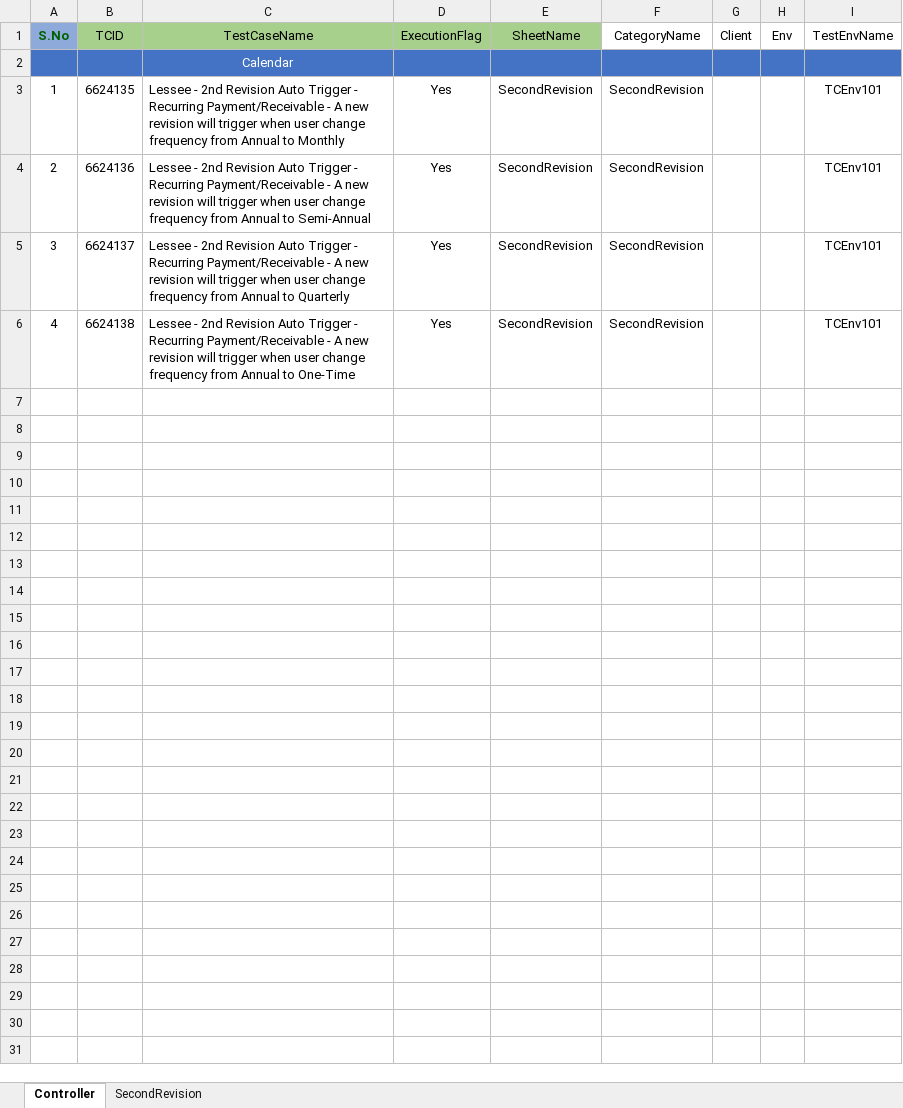
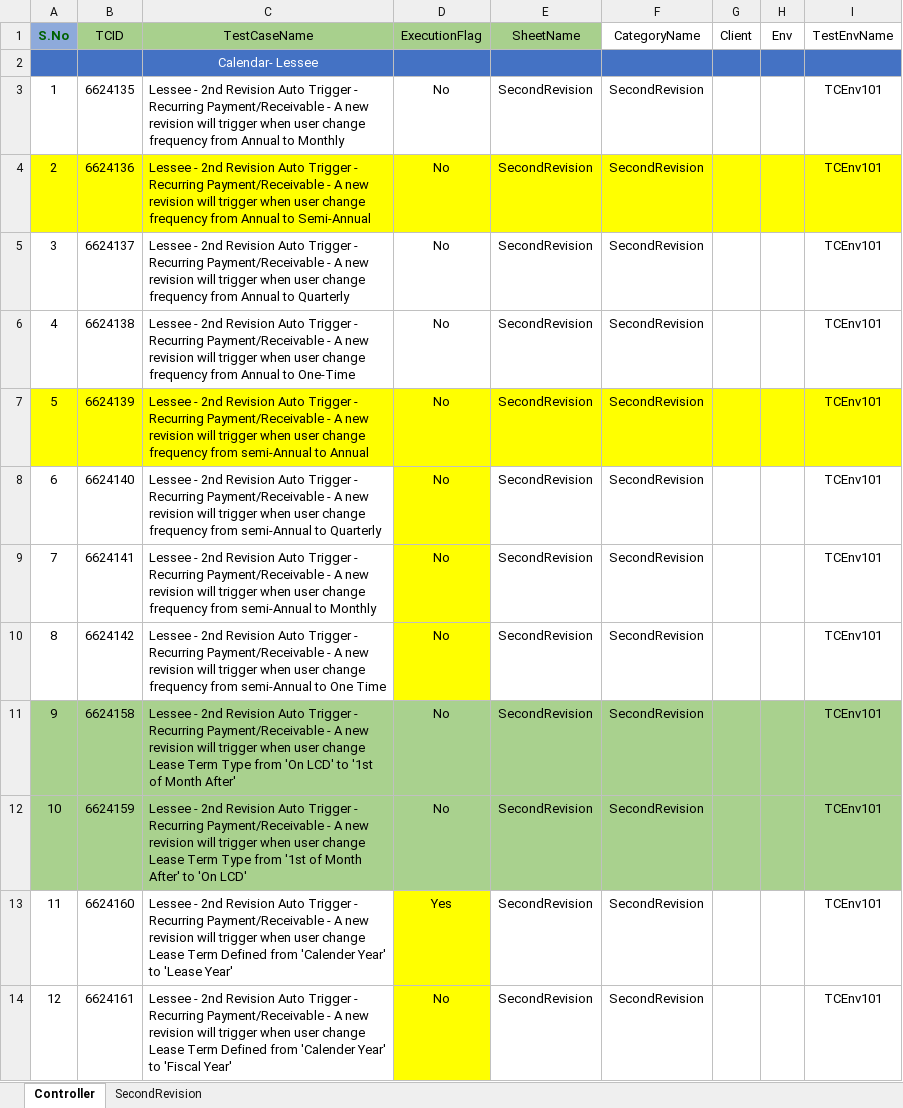
Before and after one commit to shahriarkamal-dsi/AMT-TestFrameWork, an Excel workbook: src/main/resources/modules/REGRESSION.xlsx, sheet Controller, drawn as a sheet; only a part is shown; values as stored, in another font and other column widths than the file's, no borders; the diff covers the shown part only; the diff names each change by its address in the sheet, - before the commit and + after, or states it on an @@ line.

```diff
--- a/src/main/resources/modules/REGRESSION.xlsx (sheet Controller)
+++ b/src/main/resources/modules/REGRESSION.xlsx (sheet Controller)
-C2 (TestCaseName): Calendar
+C2 (TestCaseName): Calendar- Lessee
-D3:D6 (ExecutionFlag): Yes
+D3:D6 (ExecutionFlag): No
-A4:I4 fill: none
+A4:I4 fill: #FFFF00
+row 7: 5 | 6624139 | Lessee - 2nd Revision Auto Trigger - Recurring Payment/Receivable - A new revision will trigger when user change frequency from semi-Annual to Annual | No | SecondRevision | SecondRevision |  |  | TCEnv101
+row 8: 6 | 6624140 | Lessee - 2nd Revision Auto Trigger - Recurring Payment/Receivable - A new revision will trigger when user change frequency from semi-Annual to Quarterly | No | SecondRevision | SecondRevision |  |  | TCEnv101
+row 9: 7 | 6624141 | Lessee - 2nd Revision Auto Trigger - Recurring Payment/Receivable - A new revision will trigger when user change frequency from semi-Annual to Monthly | No | SecondRevision | SecondRevision |  |  | TCEnv101
+row 10: 8 | 6624142 | Lessee - 2nd Revision Auto Trigger - Recurring Payment/Receivable - A new revision will trigger when user change frequency from semi-Annual to One Time | No | SecondRevision | SecondRevision |  |  | TCEnv101
+row 11: 9 | 6624158 | Lessee - 2nd Revision Auto Trigger - Recurring Payment/Receivable - A new revision will trigger when user change Lease Term Type from 'On LCD' to '1st of Month After' | No | SecondRevision | SecondRevision |  |  | TCEnv101
+row 12: 10 | 6624159 | Lessee - 2nd Revision Auto Trigger - Recurring Payment/Receivable - A new revision will trigger when user change Lease Term Type from '1st of Month After' to 'On LCD' | No | SecondRevision | SecondRevision |  |  | TCEnv101
+row 13: 11 | 6624160 | Lessee - 2nd Revision Auto Trigger - Recurring Payment/Receivable - A new revision will trigger when user change Lease Term Defined from 'Calender Year' to 'Lease Year' | Yes | SecondRevision | SecondRevision |  |  | TCEnv101
+row 14: 12 | 6624161 | Lessee - 2nd Revision Auto Trigger - Recurring Payment/Receivable - A new revision will trigger when user change Lease Term Defined from 'Calender Year' to 'Fiscal Year' | No | SecondRevision | SecondRevision |  |  | TCEnv101
```
Also changed, not shown: 13 added rows elsewhere in this sheet, sheet SecondRevision, src/main/resources/dataCreate/DataCreate.xlsx, src/main/resources/modules/CommonTC.xlsx, 13 other files.
